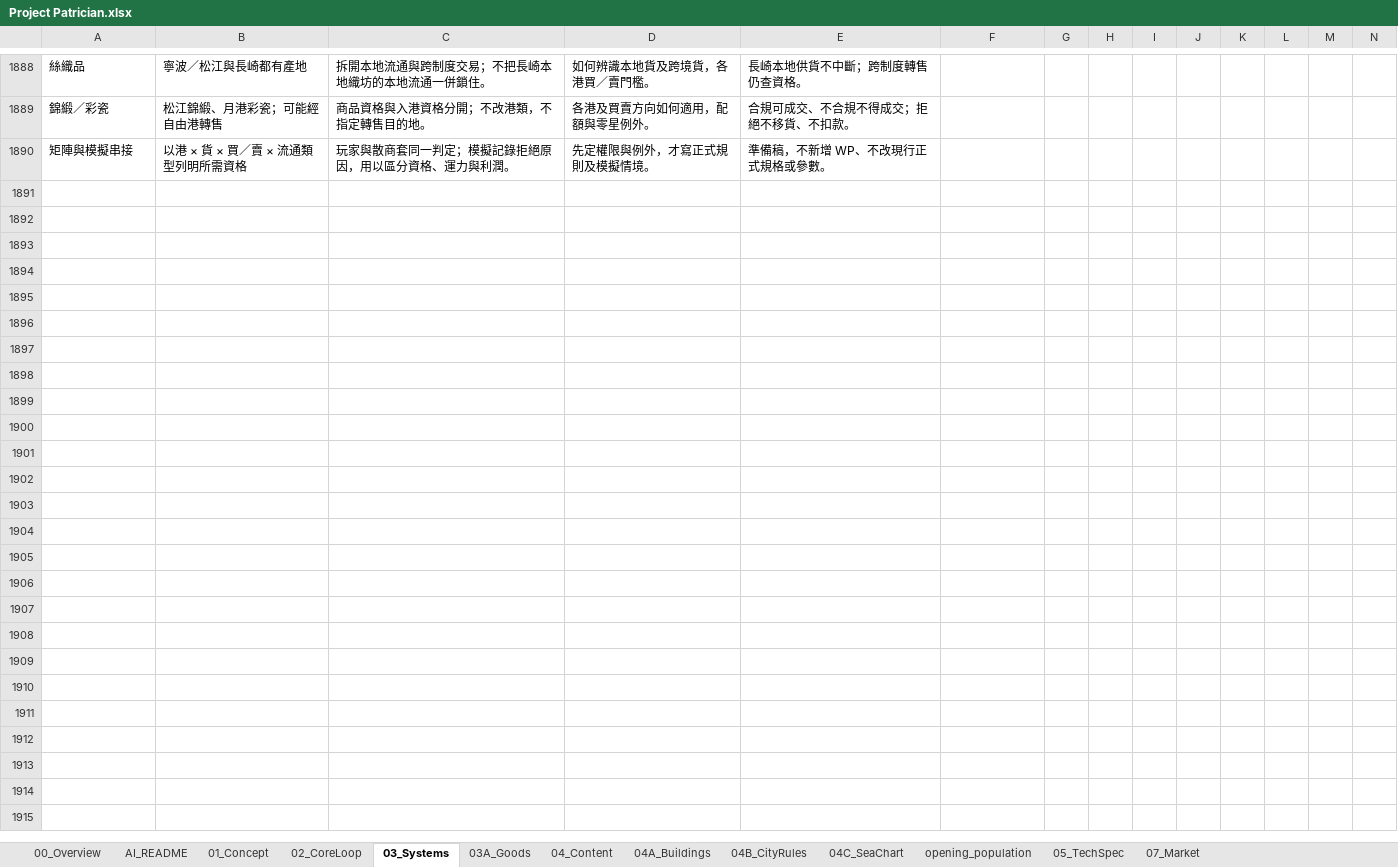
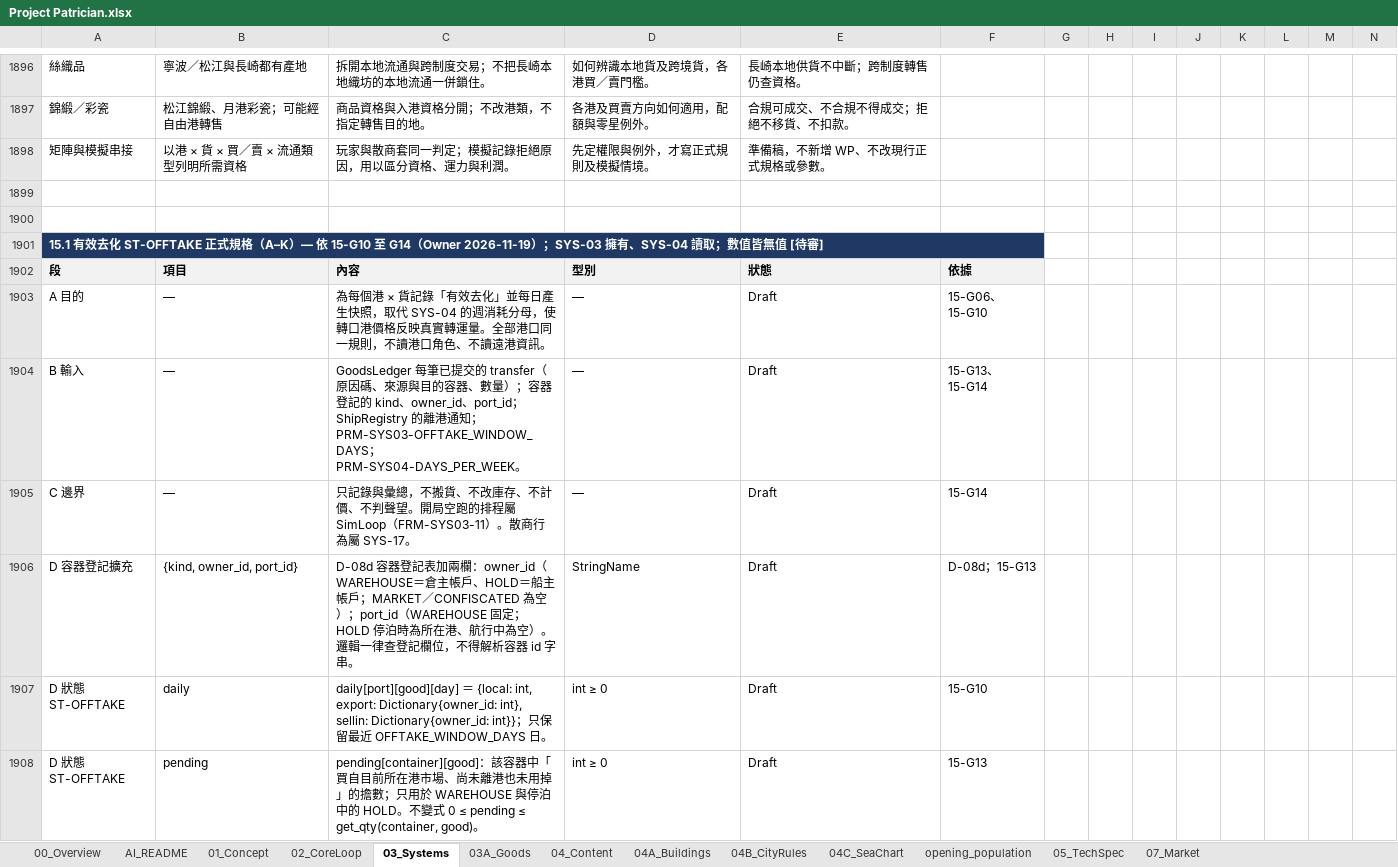
Before and after one commit to wayung0217/Project-Patrician, an Excel workbook: docs/spec/Project Patrician.xlsx, sheet 03_Systems, drawn as a sheet; only a part is shown, gaps mark what is left out; values as stored, in another font and other column widths than the file's, no borders; conditional formats not drawn; rows hold the shown columns only; the diff covers the shown part only; the diff names each change by its address in the sheet, - before the commit and + after, or states it on an @@ line.

```diff
--- a/docs/spec/Project Patrician.xlsx (sheet 03_Systems)
+++ b/docs/spec/Project Patrician.xlsx (sheet 03_Systems)
+row 1899: (empty)
+row 1900: (empty)
+row 1901: 15.1 有效去化 ST-OFFTAKE 正式規格（A–K）— 依 15-G10 至 G14（Owner 2026-11-19）；SYS-03 擁有、SYS-04 讀取；數值皆無值 [待審]
+row 1902: 段 | 項目 | 內容 | 型別 | 狀態 | 依據
+row 1903: A 目的 | — | 為每個港 × 貨記錄「有效去化」並每日產生快照，取代 SYS-04 的週消耗分母，使轉口港價格反映真實轉運量。全部港口同一規則，不讀港口角色、不讀遠港資訊。 | — | Draft | 15-G06、15-G10
+row 1904: B 輸入 | — | GoodsLedger 每筆已提交的 transfer（原因碼、來源與目的容器、數量）；容器登記的 kind、owner_id、port_id；ShipRegistry 的離港通知；PRM-SYS03-OFFTAKE_WINDOW_DAYS；PRM-SYS04-DAYS_PER_WEEK。 | — | Draft | 15-G13、15-G14
+row 1905: C 邊界 | — | 只記錄與彙總，不搬貨、不改庫存、不計價、不判聲望。開局空跑的排程屬 SimLoop（FRM-SYS03-11）。散商行為屬 SYS-17。 | — | Draft | 15-G14
+row 1906: D 容器登記擴充 | {kind, owner_id, port_id} | D-08d 容器登記表加兩欄：owner_id（WAREHOUSE＝倉主帳戶、HOLD＝船主帳戶；MARKET／CONFISCATED 為空）；port_id（WAREHOUSE 固定；HOLD 停泊時為所在港、航行中為空）。邏輯一律查登記欄位，不得解析容器 id 字串。 | StringName | Draft | D-08d；15-G13
+row 1907: D 狀態 ST-OFFTAKE | daily | daily[port][good][day] ＝ {local: int, export: Dictionary{owner_id: int}, sellin: Dictionary{owner_id: int}}；只保留最近 OFFTAKE_WINDOW_DAYS 日。 | int ≥ 0 | Draft | 15-G10
+row 1908: D 狀態 ST-OFFTAKE | pending | pending[container][good]：該容器中「買自目前所在港市場、尚未離港也未用掉」的擔數；只用於 WAREHOUSE 與停泊中的 HOLD。不變式 0 ≤ pending ≤ get_qty(container, good)。 | int ≥ 0 | Draft | 15-G13
```
Also changed, not shown: 82 added rows and 2 edited cells elsewhere in this sheet, sheet 05_TechSpec, sheet AI_README, sheet 00_Overview, 3 other files.
